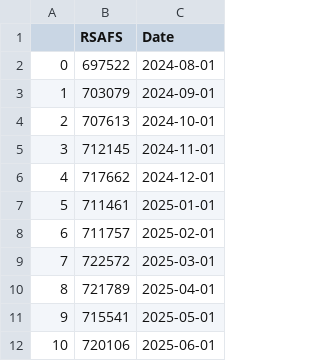
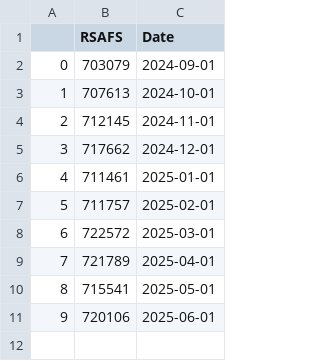
Before and after one commit to Brycekratzer/Economic-Web-DashBoard, a CSV file: data/monetary_policy/retail_sales_data.csv, drawn as a sheet; removed rows and columns are numbered as before the commit, all else as after; the diff names each change by its address in the sheet, - before the commit and + after, or states it on an @@ line.

```diff
--- a/data/monetary_policy/retail_sales_data.csv
+++ b/data/monetary_policy/retail_sales_data.csv
-row 2: 0 | 697522 | 2024-08-01
@@ column A renumbered from row 2 down @@
```
Also changed, not shown: data/model_data/Post_Norm_Model_Data.csv, data/model_data/Pre_Norm_Model_Data.csv, 17 other files.
